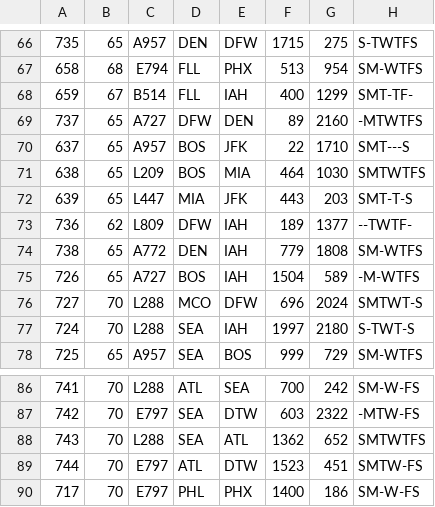
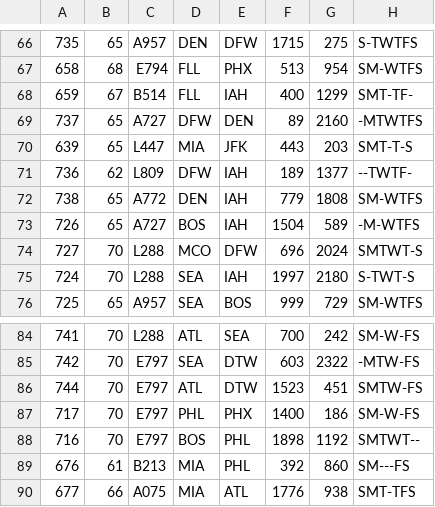
Before and after one commit to LaurencePutterman/1555-Group-Project, a CSV file: schedule_information-6.csv, drawn as a sheet; only a part is shown, gaps mark what is left out; the shorter side is filled out with more unchanged rows.

```diff
--- a/schedule_information-6.csv
+++ b/schedule_information-6.csv
@@ -69,4 +69,2 @@
 737,65,A727,DFW,DEN,89,2160,-MTWTFS
-637,65,A957,BOS,JFK,22,1710,SMT---S
-638,65,L209,BOS,MIA,464,1030,SMTWTFS
 639,65,L447,MIA,JFK,443,203,SMT-T-S
@@ -87,3 +85,2 @@
 742,70,E797,SEA,DTW,603,2322,-MTW-FS
-743,70,L288,SEA,ATL,1362,652,SMTWTFS
 744,70,E797,ATL,DTW,1523,451,SMTW-FS
```
Also changed, not shown: schedule_information-1.csv, schedule_information-2.csv, 14 other files.
